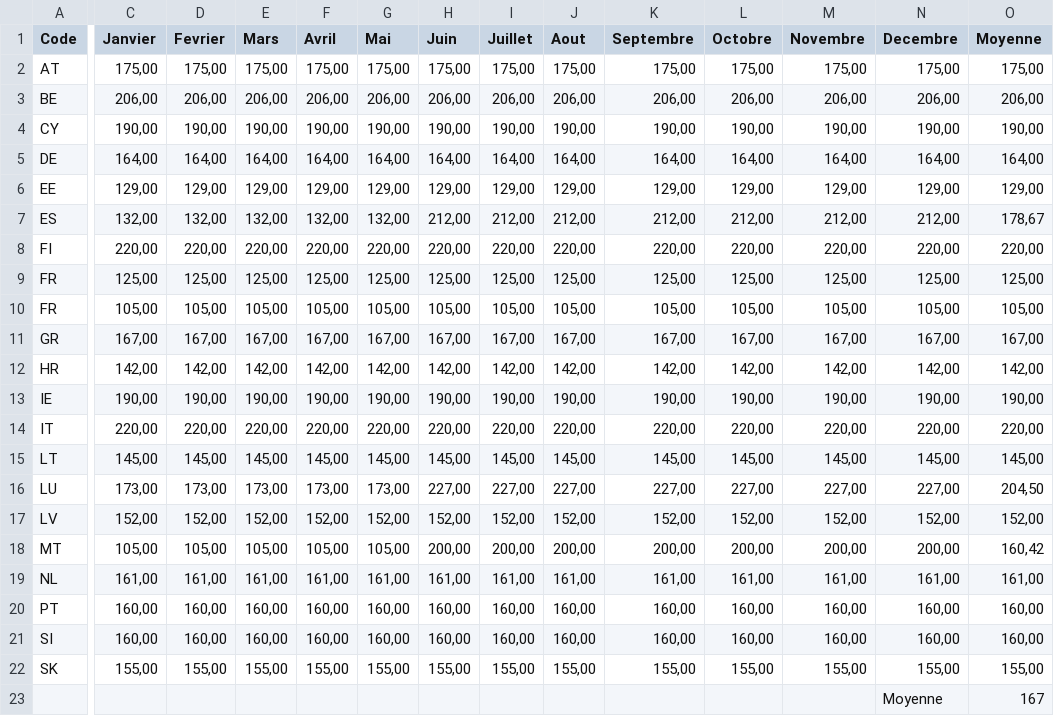
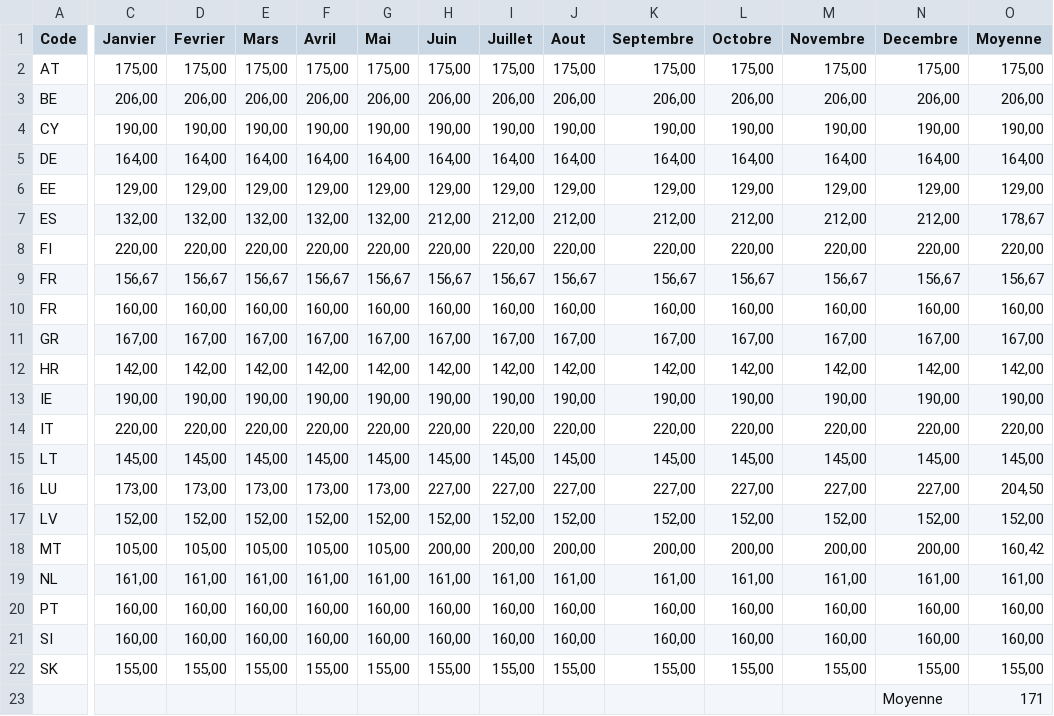
Before and after one commit to flyingeek/flytax, a TSV file: data/flytax-baremes2023-zone_euro.tsv, drawn as a sheet; only a part is shown, gaps mark what is left out; the diff names each change by its address in the sheet, - before the commit and + after, or states it on an @@ line.

```diff
--- a/data/flytax-baremes2023-zone_euro.tsv
+++ b/data/flytax-baremes2023-zone_euro.tsv
-C9 (Janvier): 125,00
+C9 (Janvier): 156,67
-D9 (Fevrier): 125,00
+D9 (Fevrier): 156,67
-E9 (Mars): 125,00
+E9 (Mars): 156,67
-F9 (Avril): 125,00
+F9 (Avril): 156,67
-G9 (Mai): 125,00
+G9 (Mai): 156,67
-H9 (Juin): 125,00
+H9 (Juin): 156,67
-I9 (Juillet): 125,00
+I9 (Juillet): 156,67
-J9 (Aout): 125,00
+J9 (Aout): 156,67
-K9 (Septembre): 125,00
+K9 (Septembre): 156,67
-L9 (Octobre): 125,00
+L9 (Octobre): 156,67
-M9 (Novembre): 125,00
+M9 (Novembre): 156,67
-N9 (Decembre): 125,00
+N9 (Decembre): 156,67
-O9 (Moyenne): 125,00
+O9 (Moyenne): 156,67
-C10 (Janvier): 105,00
+C10 (Janvier): 160,00
-D10 (Fevrier): 105,00
+D10 (Fevrier): 160,00
-E10 (Mars): 105,00
+E10 (Mars): 160,00
-F10 (Avril): 105,00
+F10 (Avril): 160,00
-G10 (Mai): 105,00
+G10 (Mai): 160,00
-H10 (Juin): 105,00
+H10 (Juin): 160,00
-I10 (Juillet): 105,00
+I10 (Juillet): 160,00
-J10 (Aout): 105,00
+J10 (Aout): 160,00
-K10 (Septembre): 105,00
+K10 (Septembre): 160,00
-L10 (Octobre): 105,00
+L10 (Octobre): 160,00
-M10 (Novembre): 105,00
+M10 (Novembre): 160,00
-N10 (Decembre): 105,00
+N10 (Decembre): 160,00
-O10 (Moyenne): 105,00
+O10 (Moyenne): 160,00
-O23 (Moyenne): 167
+O23 (Moyenne): 171
```
Also changed, not shown: data/flytax-baremes2023-zone_euro.csv, data/flytax-baremes2023.csv, 6 other files.
